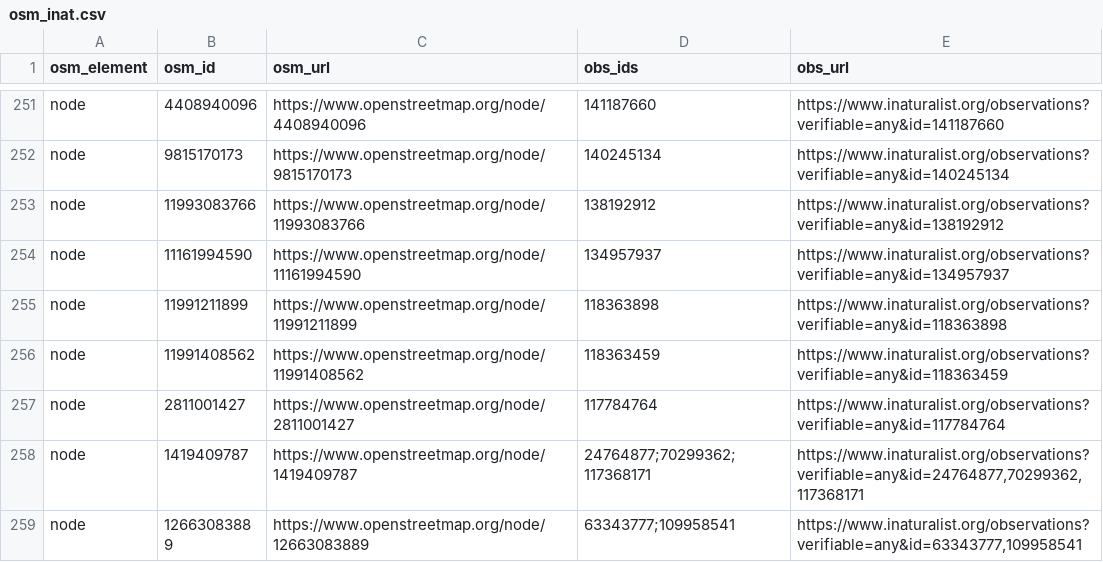
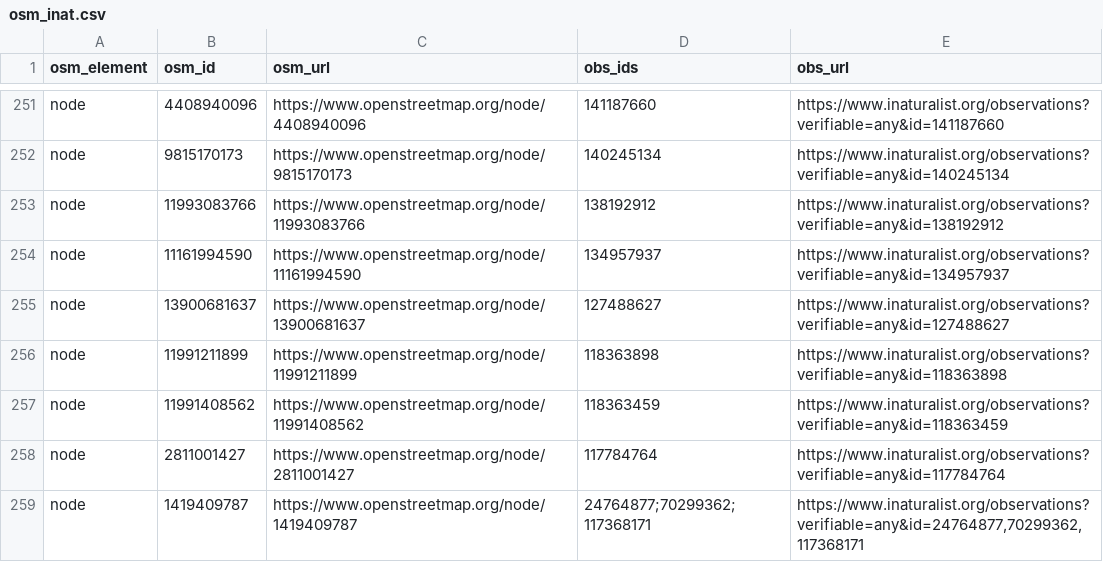
Before and after one commit to sylvain-m/divers, a CSV file: osm/inaturalist/osm_inat.csv, drawn as a sheet; only a part is shown, gaps mark what is left out; the shorter side is filled out with more unchanged rows.

```diff
--- a/osm/inaturalist/osm_inat.csv
+++ b/osm/inaturalist/osm_inat.csv
@@ -254,2 +254,3 @@ node,11993083766,https://www.openstreetmap.org/node/11993083766,138192912,https:
 node,11161994590,https://www.openstreetmap.org/node/11161994590,134957937,https://www.inaturalist.org/observations?verifiable=any&id=134957937
+node,13900681637,https://www.openstreetmap.org/node/13900681637,127488627,https://www.inaturalist.org/observations?verifiable=any&id=127488627
 node,11991211899,https://www.openstreetmap.org/node/11991211899,118363898,https://www.inaturalist.org/observations?verifiable=any&id=118363898
```
Also changed, not shown: osm/inaturalist/inat_osm.csv, 2 other files.
